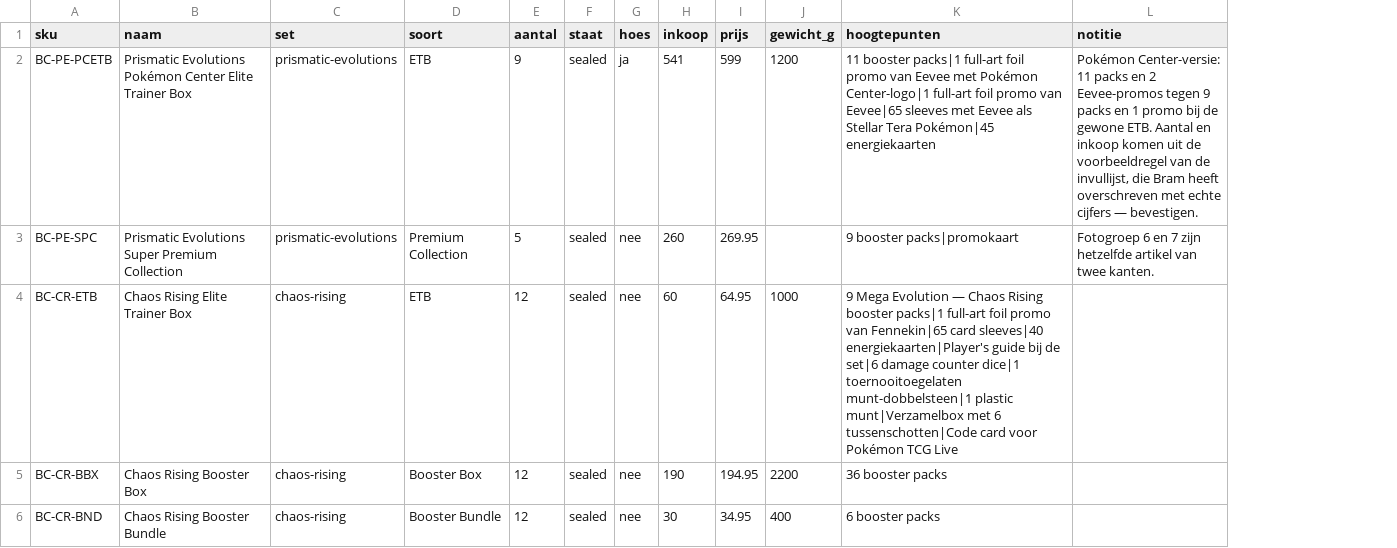
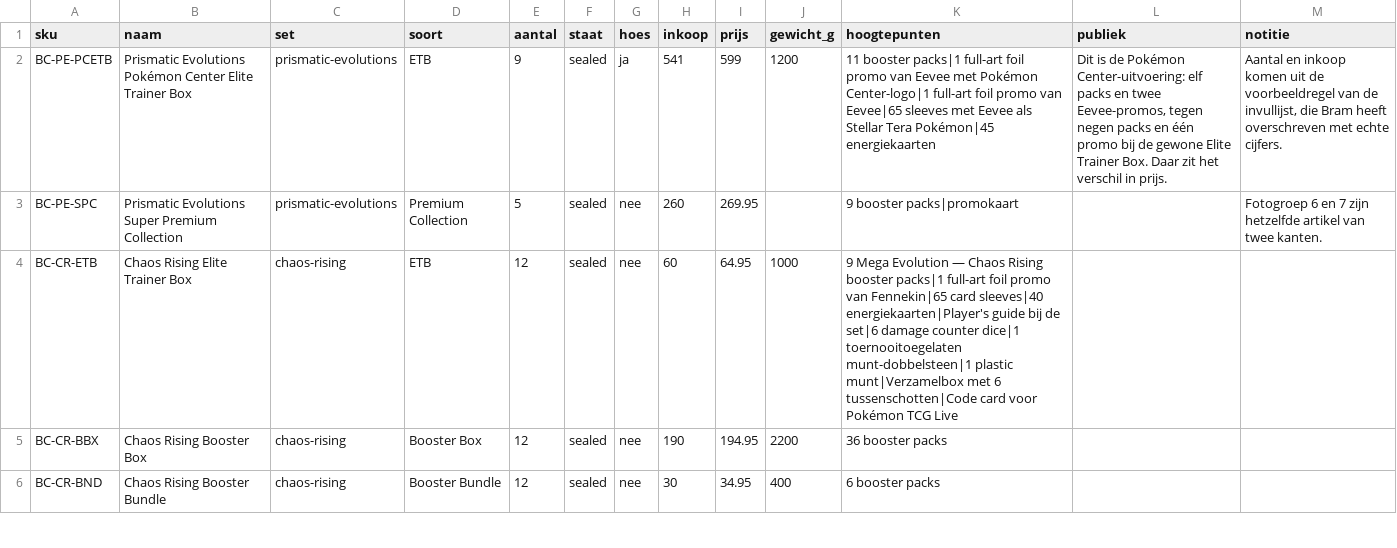
Before and after one commit to edwardgijswijt-byte/vloerenoffertepro, a CSV file: brams-collectibles/register.csv, drawn as a sheet; only a part is shown; addresses are those after the commit; the diff covers the shown part only; the diff names each change by its address in the sheet, - before the commit and + after, or states it on an @@ line.

```diff
--- a/brams-collectibles/register.csv
+++ b/brams-collectibles/register.csv
+column L (publiek), row 2: Dit is de Pokémon Center-uitvoering: elf packs en twee Eevee-promos, tegen negen packs en één promo bij de gewone Elite Trainer Box. Daar zit het verschil in prijs.
-M2 (notitie): Pokémon Center-versie: 11 packs en 2 Eevee-promos tegen 9 packs en 1 promo bij de gewone ETB. Aantal en inkoop komen uit de voorbeeldregel van de invullijst, die Bram heeft overschreven met echte cijfers — bevestigen.
+M2 (notitie): Aantal en inkoop komen uit de voorbeeldregel van de invullijst, die Bram heeft overschreven met echte cijfers.
```
Also changed, not shown: 2 edited cells elsewhere in this file, 4 other files.
